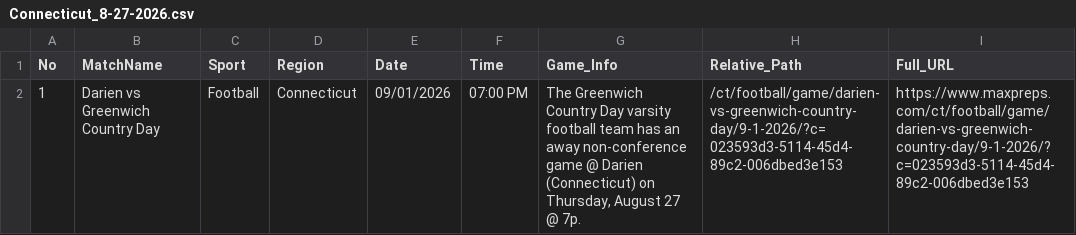
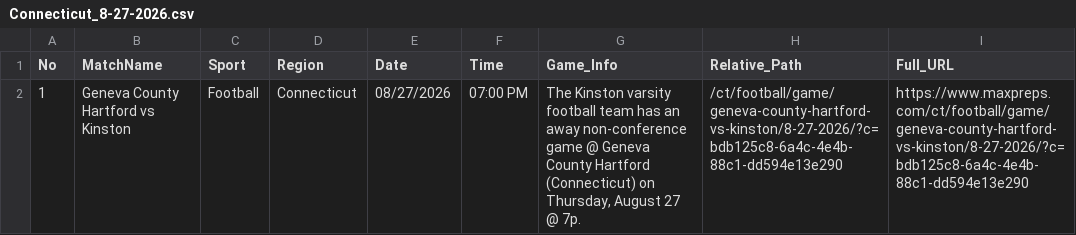
Before and after one commit to abanggelo321-wq/post, a CSV file: csv/Connecticut_8-27-2026.csv, drawn as a sheet.

Commit message:
Auto-upload CSV: Connecticut_8-27-2026.csv via Cloudflare Worker

```diff
--- a/csv/Connecticut_8-27-2026.csv
+++ b/csv/Connecticut_8-27-2026.csv
@@ -1,2 +1,2 @@
 No,MatchName,Sport,Region,Date,Time,Game_Info,Relative_Path,Full_URL
-1,"Darien vs Greenwich Country Day",Football,"Connecticut",09/01/2026,07:00 PM,"The Greenwich Country Day varsity football team has an away non-conference game @ Darien (Connecticut) on Thursday, August 27 @ 7p.","/ct/football/game/darien-vs-greenwich-country-day/9-1-2026/?c=023593d3-5114-45d4-89c2-006dbed3e153","https://www.maxpreps.com/ct/football/game/darien-vs-greenwich-country-day/9-1-2026/?c=023593d3-5114-45d4-89c2-006dbed3e153"
+1,"Geneva County Hartford vs Kinston",Football,"Connecticut",08/27/2026,07:00 PM,"The Kinston varsity football team has an away non-conference game @ Geneva County Hartford (Connecticut) on Thursday, August 27 @ 7p.","/ct/football/game/geneva-county-hartford-vs-kinston/8-27-2026/?c=bdb125c8-6a4c-4e4b-88c1-dd594e13e290","https://www.maxpreps.com/ct/football/game/geneva-county-hartford-vs-kinston/8-27-2026/?c=bdb125c8-6a4c-4e4b-88c1-dd594e13e290"
```
